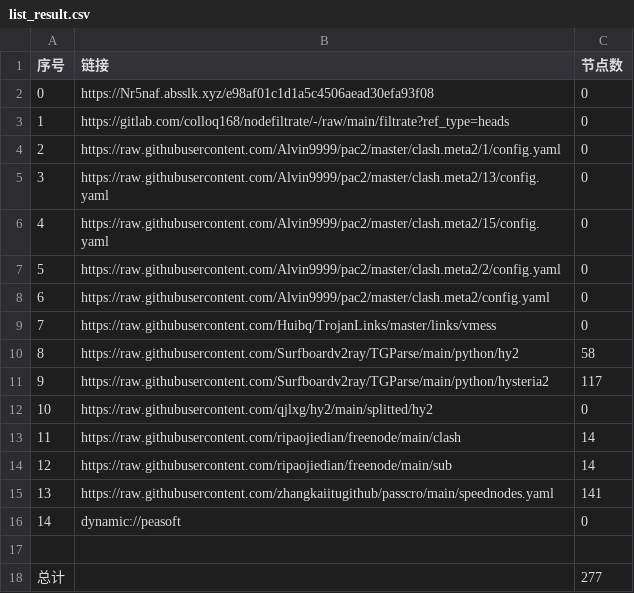
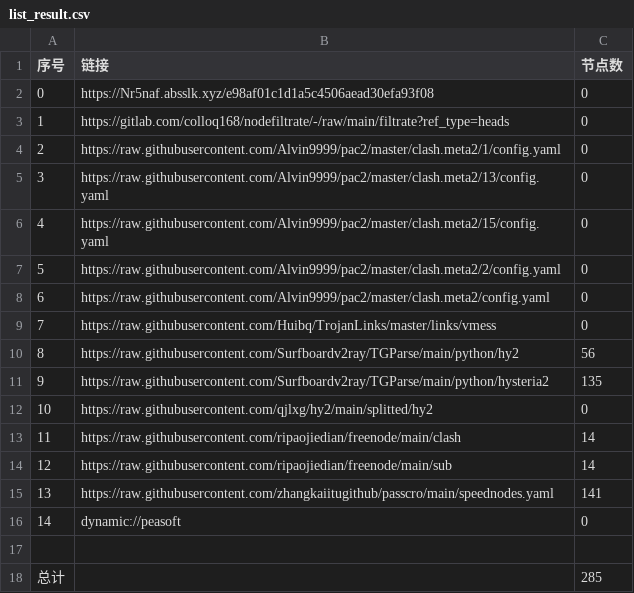
Before and after one commit to andlu155/AutoMergePublicNodes, a CSV file: list_result.csv, drawn as a sheet.

```diff
--- a/list_result.csv
+++ b/list_result.csv
@@ -9,4 +9,4 @@
 7,https://raw.githubusercontent.com/Huibq/TrojanLinks/master/links/vmess,0
-8,https://raw.githubusercontent.com/Surfboardv2ray/TGParse/main/python/hy2,58
-9,https://raw.githubusercontent.com/Surfboardv2ray/TGParse/main/python/hysteria2,117
+8,https://raw.githubusercontent.com/Surfboardv2ray/TGParse/main/python/hy2,56
+9,https://raw.githubusercontent.com/Surfboardv2ray/TGParse/main/python/hysteria2,135
 10,https://raw.githubusercontent.com/qjlxg/hy2/main/splitted/hy2,0
@@ -17,2 +17,2 @@
 
-总计,,277
+总计,,285
```
Also changed, not shown: 10 other files.
